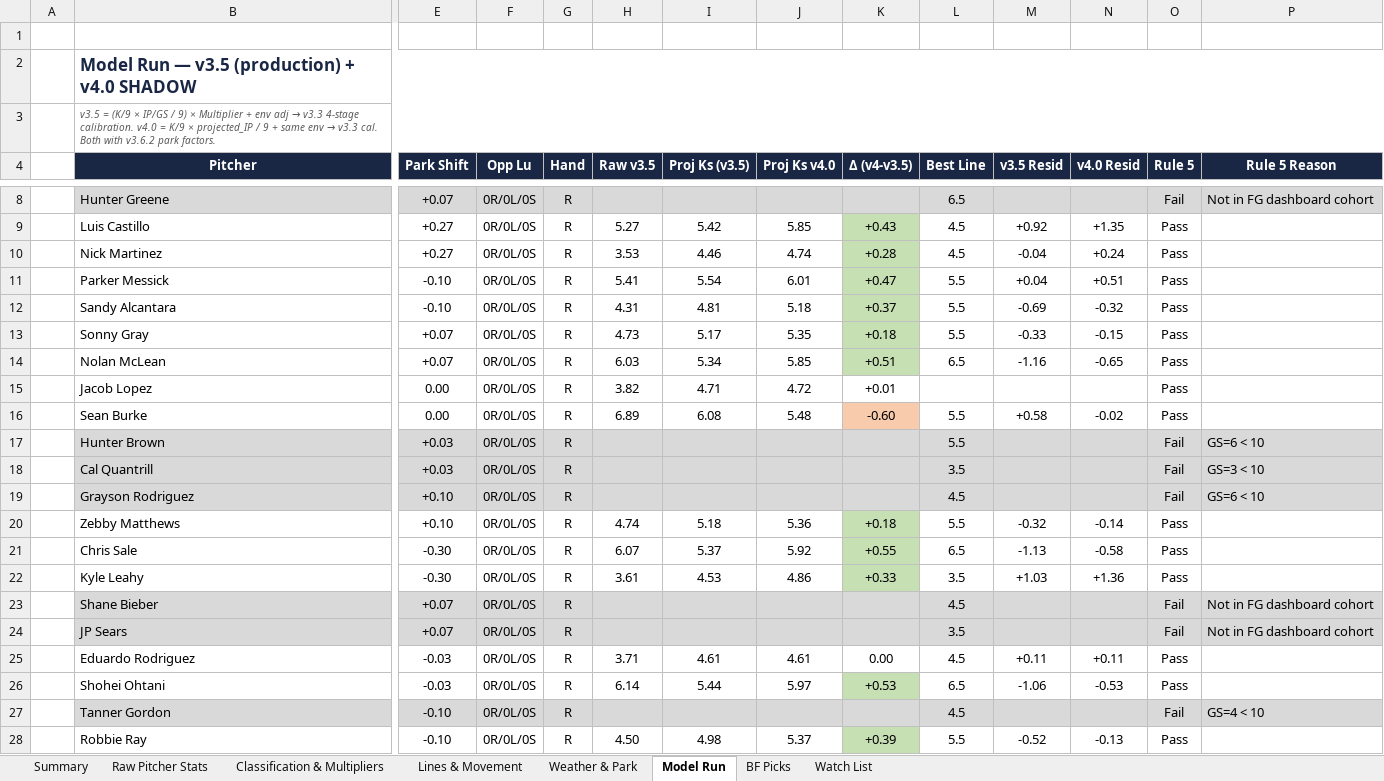
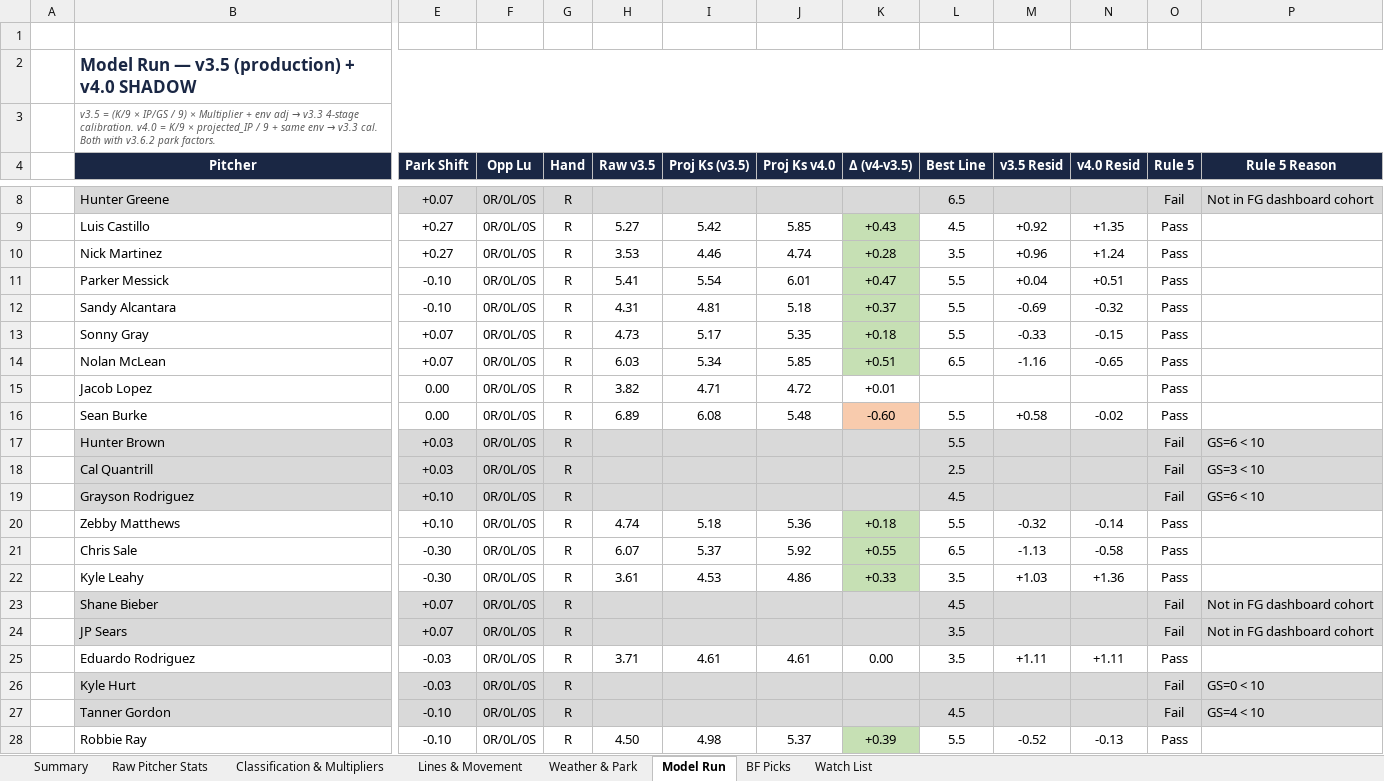
Before and after one commit to jordantaylorkurzweil-hash/MLB-Kprop-Pipeline, an Excel workbook: workspace/MLB_K_Prop_Model_2026-07-10_late.xlsx, sheet Model Run, drawn as a sheet; only a part is shown, gaps mark what is left out; values as stored, in another font and other column widths than the file's, no borders; removed rows and columns are numbered as before the commit, all else as after; rows hold the shown columns only; the diff names each change by its address in the sheet, - before the commit and + after, or states it on an @@ line.

```diff
--- a/workspace/MLB_K_Prop_Model_2026-07-10_late.xlsx (sheet Model Run)
+++ b/workspace/MLB_K_Prop_Model_2026-07-10_late.xlsx (sheet Model Run)
-L10 (Best Line): 4.5
+L10 (Best Line): 3.5
-M10 (v3.5 Resid): -0.04
+M10 (v3.5 Resid): +0.96
-N10 (v4.0 Resid): +0.24
+N10 (v4.0 Resid): +1.24
-L18 (Best Line): 3.5
+L18 (Best Line): 2.5
-L25 (Best Line): 4.5
+L25 (Best Line): 3.5
-M25 (v3.5 Resid): +0.11
+M25 (v3.5 Resid): +1.11
-N25 (v4.0 Resid): +0.11
+N25 (v4.0 Resid): +1.11
-row 26:  | Shohei Ohtani | -0.03 | 0R/0L/0S | R | 6.14 | 5.44 | 5.97 | +0.53 | 6.5 | -1.06 | -0.53 | Pass
+row 26:  | Kyle Hurt | -0.03 | 0R/0L/0S | R |  |  |  |  |  |  |  | Fail | GS=0 < 10
```
Also changed, not shown: sheet Lines & Movement, sheet Raw Pitcher Stats, sheet Weather & Park, sheet Classification & Multipliers, sheet BF Picks, sheet Summary, 1 more sheet, 3 other files.
